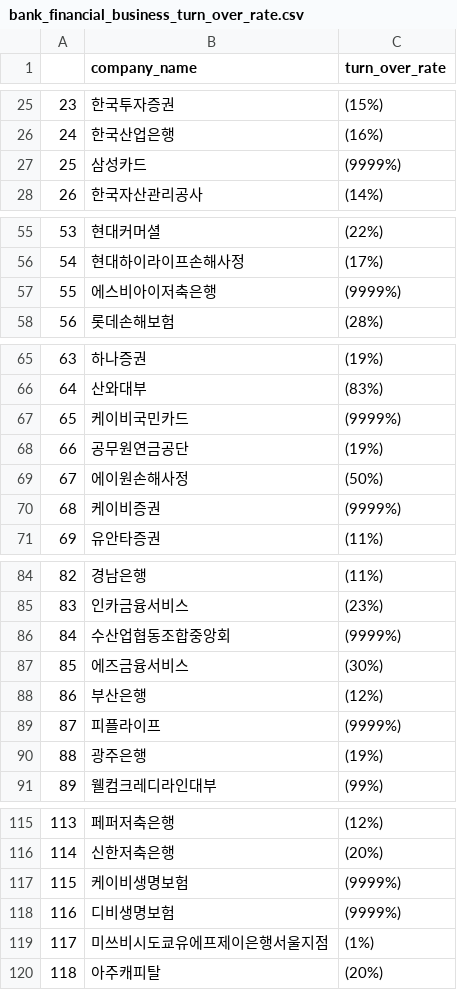
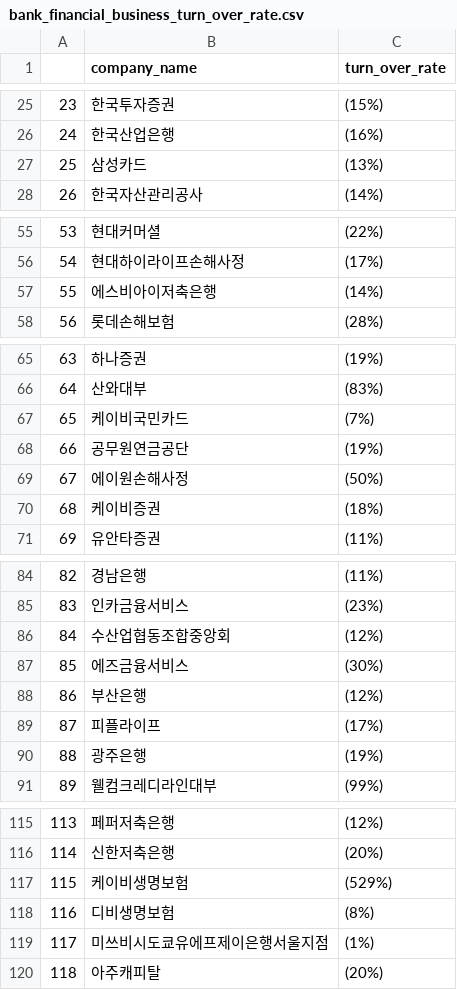
Before and after one commit to Sue-HyeongLee/SCAICO_turnover_rate, a CSV file: input/turn_over_rate/bank_financial_business_turn_over_rate.csv, drawn as a sheet; only a part is shown, gaps mark what is left out; the diff covers the shown part only.

Commit message:
Update bank_financial_business_turn_over_rate.csv
9999, no_info

```diff
--- a/input/turn_over_rate/bank_financial_business_turn_over_rate.csv
+++ b/input/turn_over_rate/bank_financial_business_turn_over_rate.csv
@@ -26,3 +26,3 @@
 24,한국산업은행,(16%)
-25,삼성카드,(9999%)
+25,삼성카드,(13%)
 26,한국자산관리공사,(14%)
@@ -56,3 +56,3 @@
 54,현대하이라이프손해사정,(17%)
-55,에스비아이저축은행,(9999%)
+55,에스비아이저축은행,(14%)
 56,롯데손해보험,(28%)
@@ -66,6 +66,6 @@
 64,산와대부,(83%)
-65,케이비국민카드,(9999%)
+65,케이비국민카드,(7%)
 66,공무원연금공단,(19%)
 67,에이원손해사정,(50%)
-68,케이비증권,(9999%)
+68,케이비증권,(18%)
 69,유안타증권,(11%)
@@ -85,6 +85,6 @@
 83,인카금융서비스,(23%)
-84,수산업협동조합중앙회,(9999%)
+84,수산업협동조합중앙회,(12%)
 85,에즈금융서비스,(30%)
 86,부산은행,(12%)
-87,피플라이프,(9999%)
+87,피플라이프,(17%)
 88,광주은행,(19%)
@@ -116,4 +116,4 @@
 114,신한저축은행,(20%)
-115,케이비생명보험,(9999%)
-116,디비생명보험,(9999%)
+115,케이비생명보험,(529%)
+116,디비생명보험,(8%)
 117,미쓰비시도쿄유에프제이은행서울지점,(1%)
```
Also changed, not shown: 2 edited cells elsewhere in this file.
